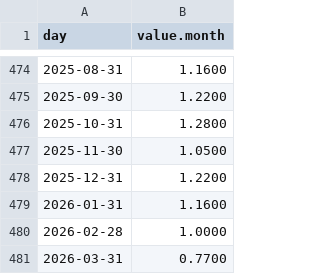
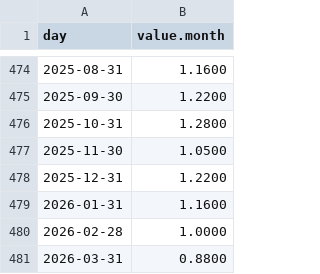
Before and after one commit to lucasew/beancount-datascraping, a CSV file: bruto/BR.CDI/ipea/joined.csv, drawn as a sheet; only a part is shown, gaps mark what is left out.

```diff
--- a/bruto/BR.CDI/ipea/joined.csv
+++ b/bruto/BR.CDI/ipea/joined.csv
@@ -480,2 +480,2 @@ day,value.month
 2026-02-28,1.0000
-2026-03-31,0.7700
+2026-03-31,0.8800
```
Also changed, not shown: bruto/BR.CDI/portaldefinancas/joined.csv, bruto/USD/ETF/etfdotcom/IVV.csv, 1 other file.
